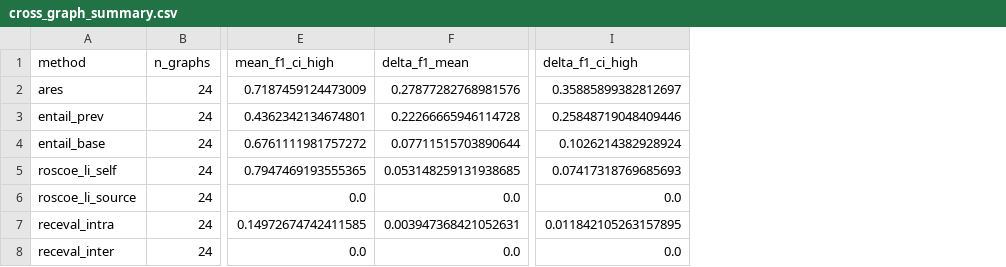
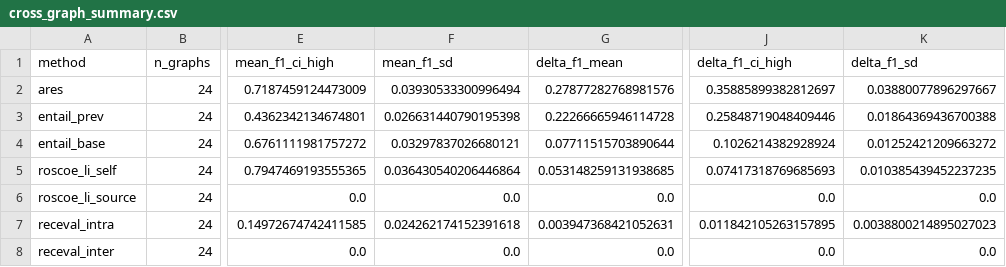
Before and after one commit to helenjin/stability_agent, a CSV file: ares_topodev/results_detection_sensitivity/aggregate/cross_graph_summary.csv, drawn as a sheet; only a part is shown, gaps mark what is left out; the diff names each change by its address in the sheet, - before the commit and + after, or states it on an @@ line.

```diff
--- a/ares_topodev/results_detection_sensitivity/aggregate/cross_graph_summary.csv
+++ b/ares_topodev/results_detection_sensitivity/aggregate/cross_graph_summary.csv
+column F (mean_f1_sd), rows 2-8: 0.03930533300996494 | 0.026631440790195398 | 0.03297837026680121 | 0.036430540206446864 | 0.0 | 0.024262174152391618 | 0.0
+column K (delta_f1_sd), rows 2-8: 0.03880077896297667 | 0.01864369436700388 | 0.01252421209663272 | 0.010385439452237235 | 0.0 | 0.0038800214895027023 | 0.0
```
Also changed, not shown: 9 other files.
